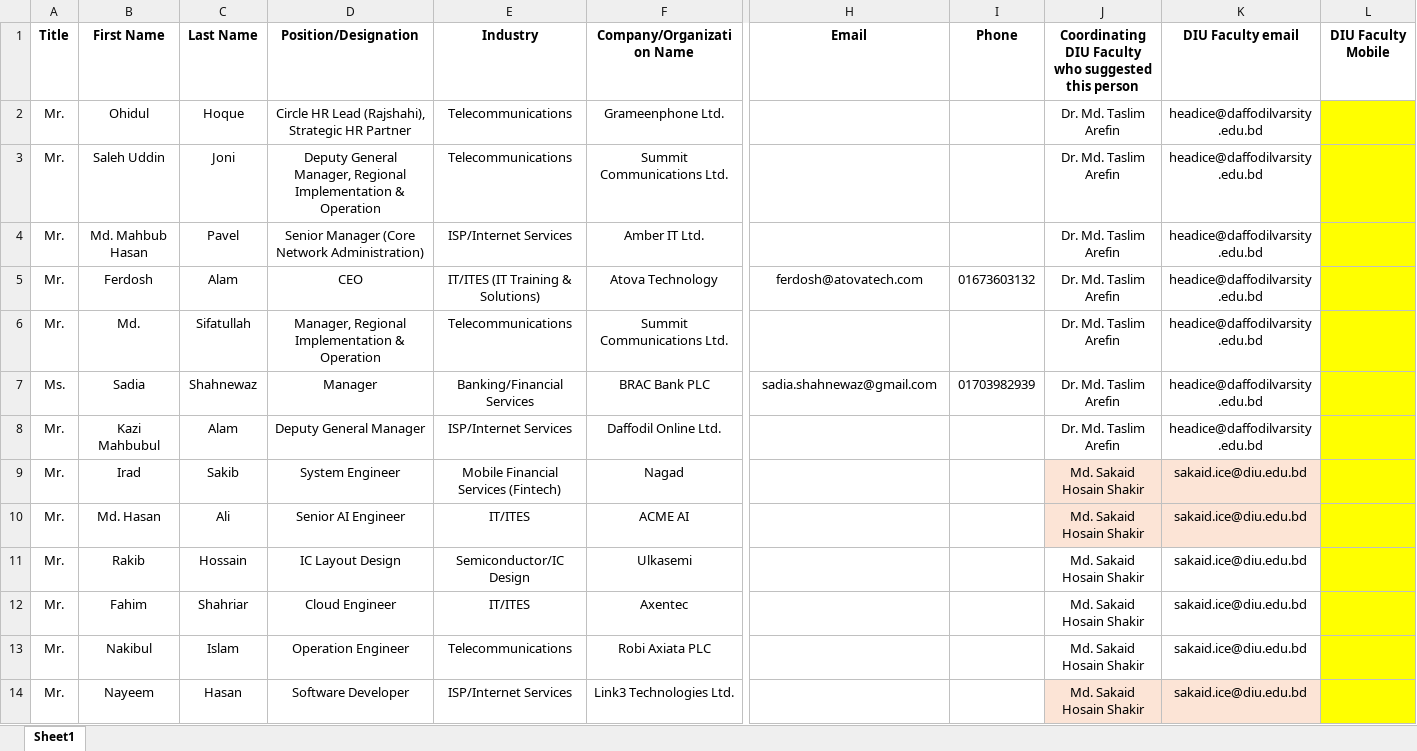
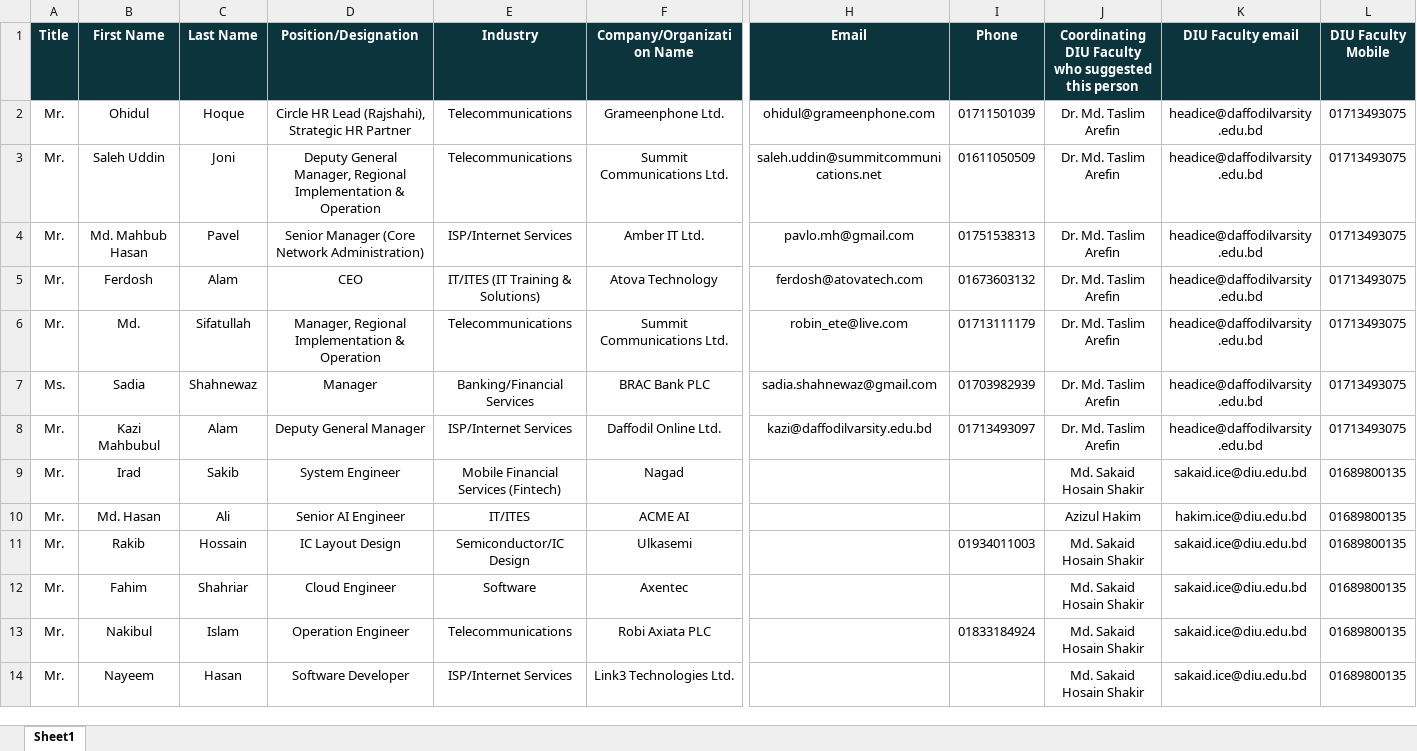
Before and after one commit to sakir-console/ice-baete, an Excel workbook: Employer_list_ICE.xlsx, sheet Sheet1, drawn as a sheet; only a part is shown, gaps mark what is left out; values as stored, in another font and other column widths than the file's, no borders; the diff covers the shown part only; the diff names each change by its address in the sheet, - before the commit and + after, or states it on an @@ line.

```diff
--- a/Employer_list_ICE.xlsx (sheet Sheet1)
+++ b/Employer_list_ICE.xlsx (sheet Sheet1)
@@ A1:L1 fill: none → #0C343D, text colour: black → #FFFFFF @@
-H2 (Email): (empty)
+H2 (Email): ohidul@grameenphone.com
-I2 (Phone): (empty)
+I2 (Phone): 01711501039
-L2:L8 (DIU Faculty Mobile): (empty)
+L2:L8 (DIU Faculty Mobile): 01713493075
-L2:L14 fill: #FFFF00
+L2:L14 fill: none
-H3 (Email): (empty)
+H3 (Email): saleh.uddin@summitcommunications.net
-I3 (Phone): (empty)
+I3 (Phone): 01611050509
-H4 (Email): (empty)
+H4 (Email): pavlo.mh@gmail.com
-I4 (Phone): (empty)
+I4 (Phone): 01751538313
-H6 (Email): (empty)
+H6 (Email): robin_ete@live.com
-I6 (Phone): (empty)
+I6 (Phone): 01713111179
-H8 (Email): (empty)
+H8 (Email): kazi@daffodilvarsity.edu.bd
-I8 (Phone): (empty)
+I8 (Phone): 01713493097
-J9:K10 fill: #FCE4D6
+J9:K10 fill: none
-L9:L14 (DIU Faculty Mobile): (empty)
+L9:L14 (DIU Faculty Mobile): 01689800135
-J10: Md. Sakaid Hosain Shakir
+J10: Azizul Hakim
-K10 (DIU Faculty email): sakaid.ice@diu.edu.bd
+K10 (DIU Faculty email): hakim.ice@diu.edu.bd
-I11 (Phone): (empty)
+I11 (Phone): 01934011003
-E12 (Industry): IT/ITES
+E12 (Industry): Software
-I13 (Phone): (empty)
+I13 (Phone): 01833184924
-J14:K14 fill: #FCE4D6
+J14:K14 fill: none
```
Also changed, not shown: 36 added rows, 2 removed rows, 17 edited cells and cell formats elsewhere in this sheet.
